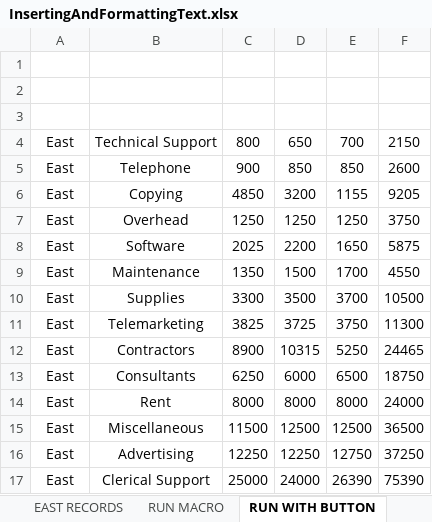
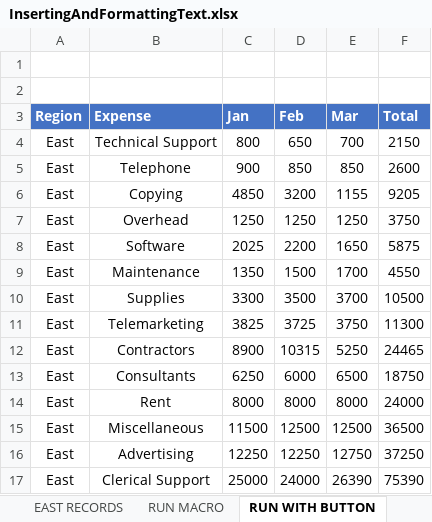
Before and after one commit to HH22OO/Excel-course, an Excel workbook: MACRO COURSE/InsertingAndFormattingText.xlsx, sheet RUN WITH BUTTON, drawn as a sheet; values as stored, in another font and other column widths than the file's, no borders; charts and pictures not drawn; the diff names each change by its address in the sheet, - before the commit and + after, or states it on an @@ line.

```diff
--- a/MACRO COURSE/InsertingAndFormattingText.xlsx (sheet RUN WITH BUTTON)
+++ b/MACRO COURSE/InsertingAndFormattingText.xlsx (sheet RUN WITH BUTTON)
-row 3: (empty)
+row 3: Region | Expense | Jan | Feb | Mar | Total
-A3:F3 fill: none
+A3:F3 fill: #4472C4
```
Also changed, not shown: sheet RUN MACRO, charts or pictures, MACRO COURSE/QuarterlyReport.xlsm, MACRO COURSE/QuarterlyReportForm-01.xlsm, 4 other files.
